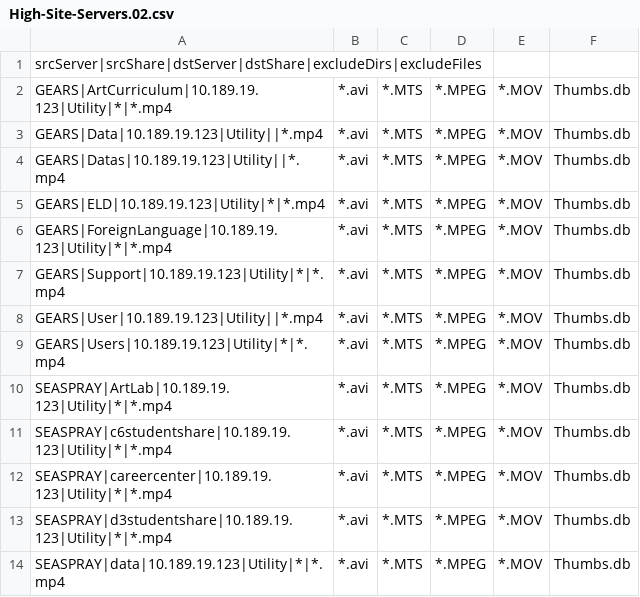
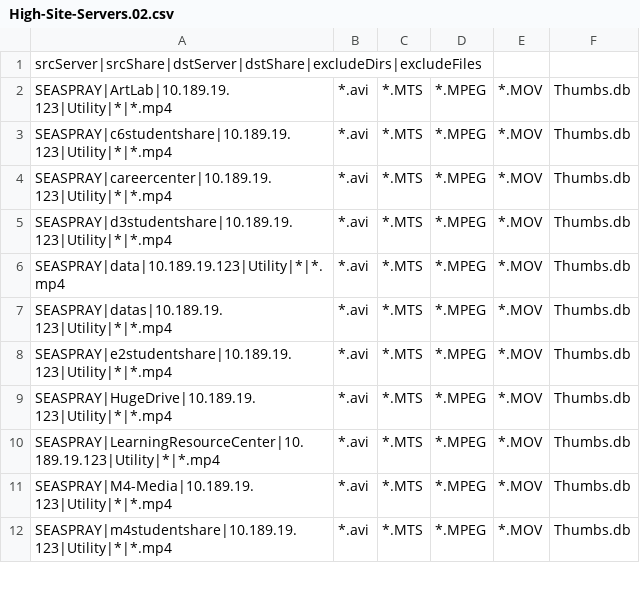
Before and after one commit to chico-unified-school-district/Copy-Shares, a CSV file: jobs/High-Site-Servers.02.csv, drawn as a sheet; only a part is shown; the shorter side is filled out with more unchanged rows; the diff names each change by its address in the sheet, - before the commit and + after, or states it on an @@ line.

```diff
--- a/jobs/High-Site-Servers.02.csv
+++ b/jobs/High-Site-Servers.02.csv
-row 2: GEARS|ArtCurriculum|10.189.19.123|Utility|*|*.mp4 | *.avi | *.MTS | *.MPEG | *.MOV | Thumbs.db
-row 3: GEARS|Data|10.189.19.123|Utility||*.mp4 | *.avi | *.MTS | *.MPEG | *.MOV | Thumbs.db
-row 4: GEARS|Datas|10.189.19.123|Utility||*.mp4 | *.avi | *.MTS | *.MPEG | *.MOV | Thumbs.db
-row 5: GEARS|ELD|10.189.19.123|Utility|*|*.mp4 | *.avi | *.MTS | *.MPEG | *.MOV | Thumbs.db
-row 6: GEARS|ForeignLanguage|10.189.19.123|Utility|*|*.mp4 | *.avi | *.MTS | *.MPEG | *.MOV | Thumbs.db
-row 7: GEARS|Support|10.189.19.123|Utility|*|*.mp4 | *.avi | *.MTS | *.MPEG | *.MOV | Thumbs.db
-row 8: GEARS|User|10.189.19.123|Utility||*.mp4 | *.avi | *.MTS | *.MPEG | *.MOV | Thumbs.db
-row 9: GEARS|Users|10.189.19.123|Utility|*|*.mp4 | *.avi | *.MTS | *.MPEG | *.MOV | Thumbs.db
```
Also changed, not shown: jobs/High-Site-Servers.01.csv, jobs/High-Site-Servers.03.csv, 9 other files.
